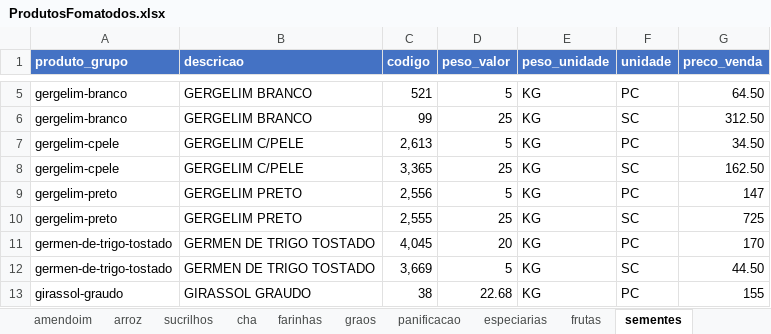
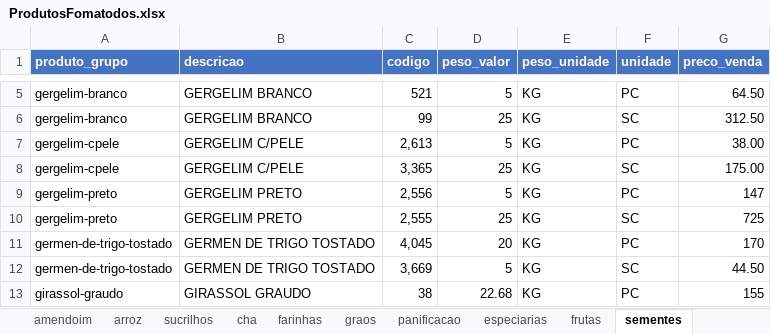
Before and after one commit to MuriloBastos6/Lista-de-Produtos-Bourached, an Excel workbook: data/ProdutosFomatodos.xlsx, sheet sementes, drawn as a sheet; only a part is shown, gaps mark what is left out; values as stored, in another font and other column widths than the file's, no borders; the diff names each change by its address in the sheet, - before the commit and + after, or states it on an @@ line.

```diff
--- a/data/ProdutosFomatodos.xlsx (sheet sementes)
+++ b/data/ProdutosFomatodos.xlsx (sheet sementes)
-G7 (preco_venda): 34.50
+G7 (preco_venda): 38.00
-G8 (preco_venda): 162.50
+G8 (preco_venda): 175.00
```
Also changed, not shown: sheet especiarias, 1 other file.
